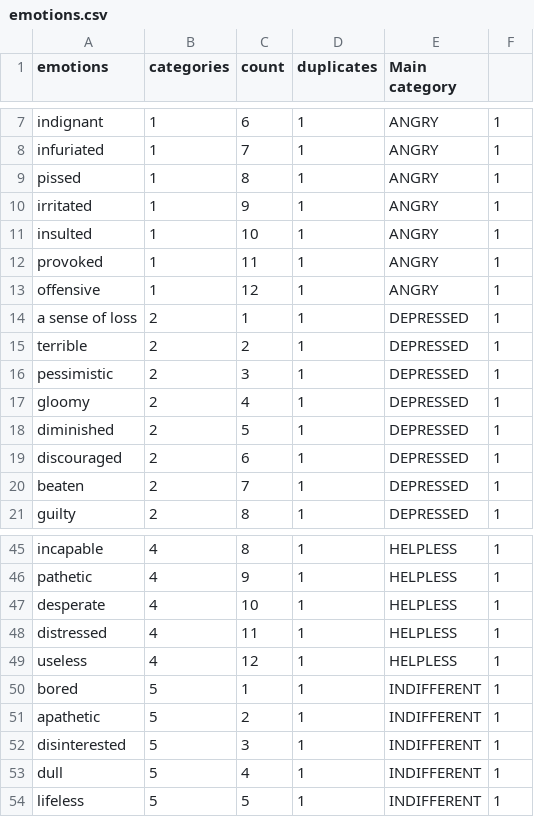
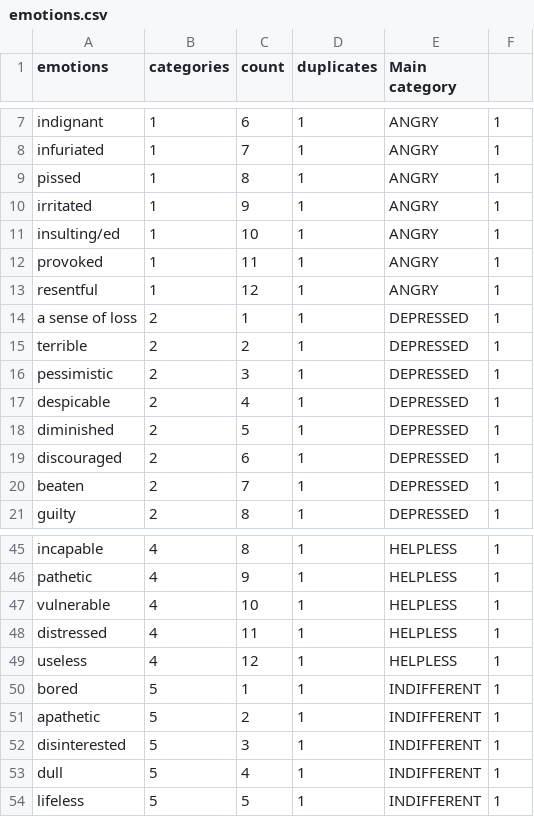
Before and after one commit to fergabi17/gemotion, a CSV file: resources/fixture-builder/emotions.csv, drawn as a sheet; only a part is shown, gaps mark what is left out; the diff covers the shown part only.

Commit message:
Update emotions fixtures

```diff
--- a/resources/fixture-builder/emotions.csv
+++ b/resources/fixture-builder/emotions.csv
@@ -10,5 +10,5 @@ pissed,1,8,1,ANGRY,1
 irritated,1,9,1,ANGRY,1
-insulted,1,10,1,ANGRY,1
+insulting/ed,1,10,1,ANGRY,1
 provoked,1,11,1,ANGRY,1
-offensive,1,12,1,ANGRY,1
+resentful,1,12,1,ANGRY,1
 a sense of loss,2,1,1,DEPRESSED,1
@@ -16,3 +16,3 @@ terrible,2,2,1,DEPRESSED,1
 pessimistic,2,3,1,DEPRESSED,1
-gloomy,2,4,1,DEPRESSED,1
+despicable,2,4,1,DEPRESSED,1
 diminished,2,5,1,DEPRESSED,1
@@ -46,3 +46,3 @@ incapable,4,8,1,HELPLESS,1
 pathetic,4,9,1,HELPLESS,1
-desperate,4,10,1,HELPLESS,1
+vulnerable,4,10,1,HELPLESS,1
 distressed,4,11,1,HELPLESS,1
```
Also changed, not shown: 2 added rows, 2 removed rows and 32 edited cells elsewhere in this file, 2 other files.
